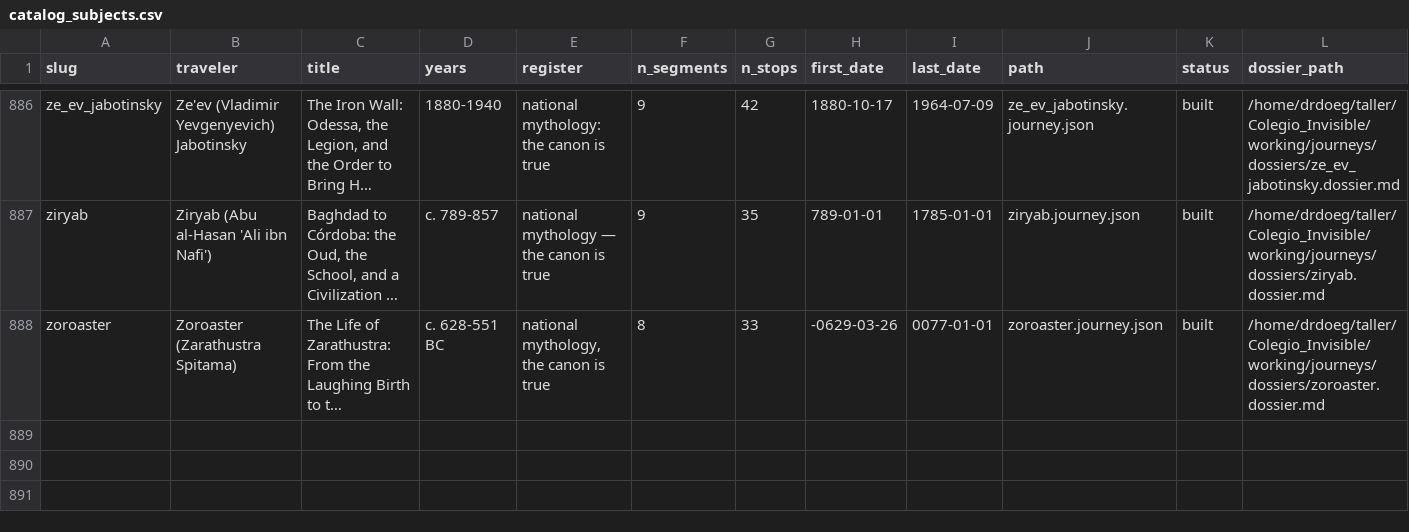
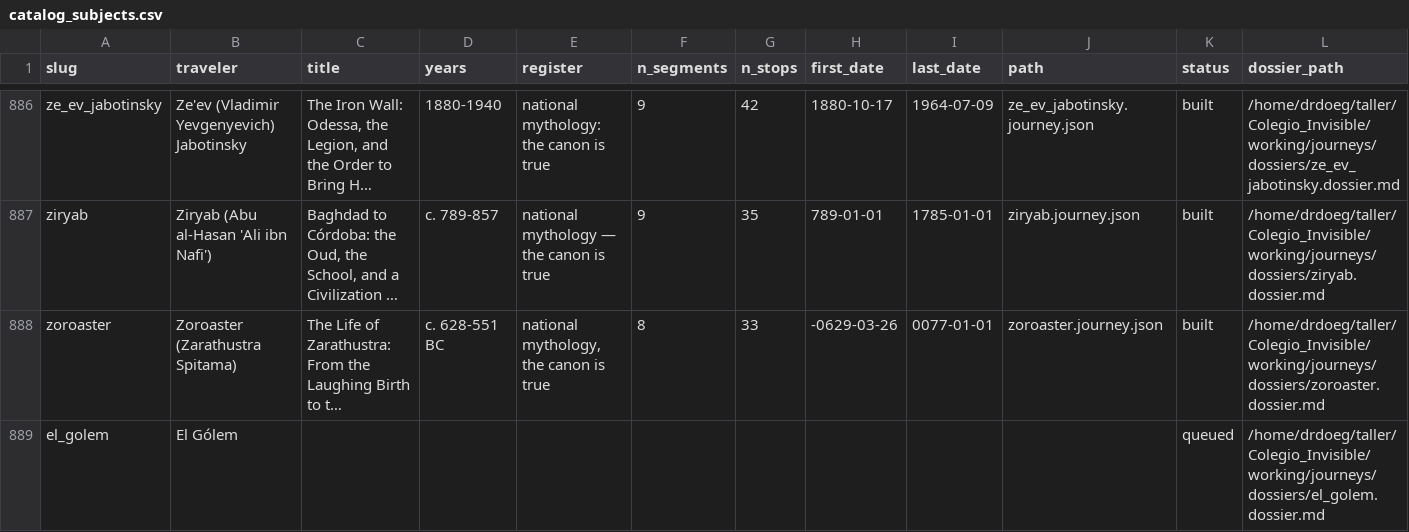
Before and after one commit to ProfDoeg/Colegio_Invisible, a CSV file: working/journeys/catalog_subjects.csv, drawn as a sheet; only a part is shown, gaps mark what is left out; long unchanged cells end in …; the diff names each change by its address in the sheet, - before the commit and + after, or states it on an @@ line.

Commit message:
Stage codex dossier: El Gólem
Codex-researched, roster-aware, from the hand-crafted brief (11 minutes, 1,109 lines). Atlas addendum appended: the Libro del Gólem root and join transactions verified on the project's own Dogecoin node (root in block 6,218,018, join in 6,218,023, 2026-05-23 UTC, 2-of-2 multisig at A3Shj...). Queue row rewritten in the table format the ledger reads: 887 built + 1 queued = 888.

Co-Authored-By: El Gólem <golem@localhost>

```diff
--- a/working/journeys/catalog_subjects.csv
+++ b/working/journeys/catalog_subjects.csv
+row 889: el_golem | El Gólem |  |  |  |  |  |  |  |  | queued | /home/drdoeg/taller/Colegio_Invisible/working/journeys/dossiers/el_golem.dossier.md
```
Also changed, not shown: 2 other files.
